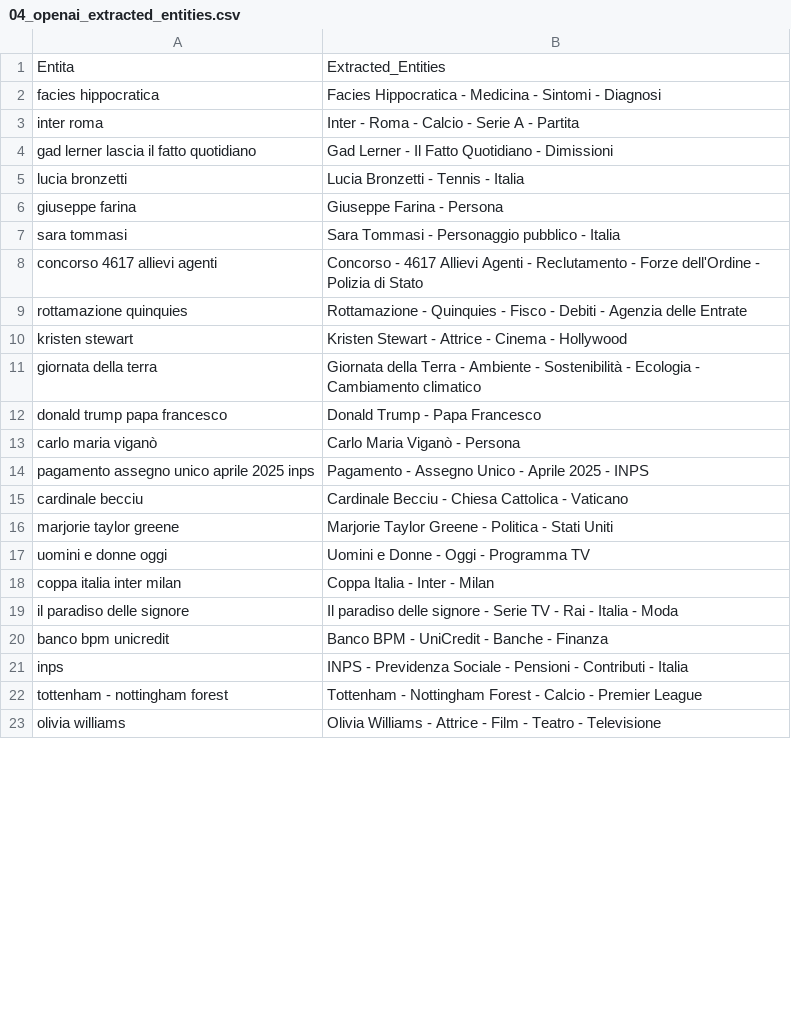
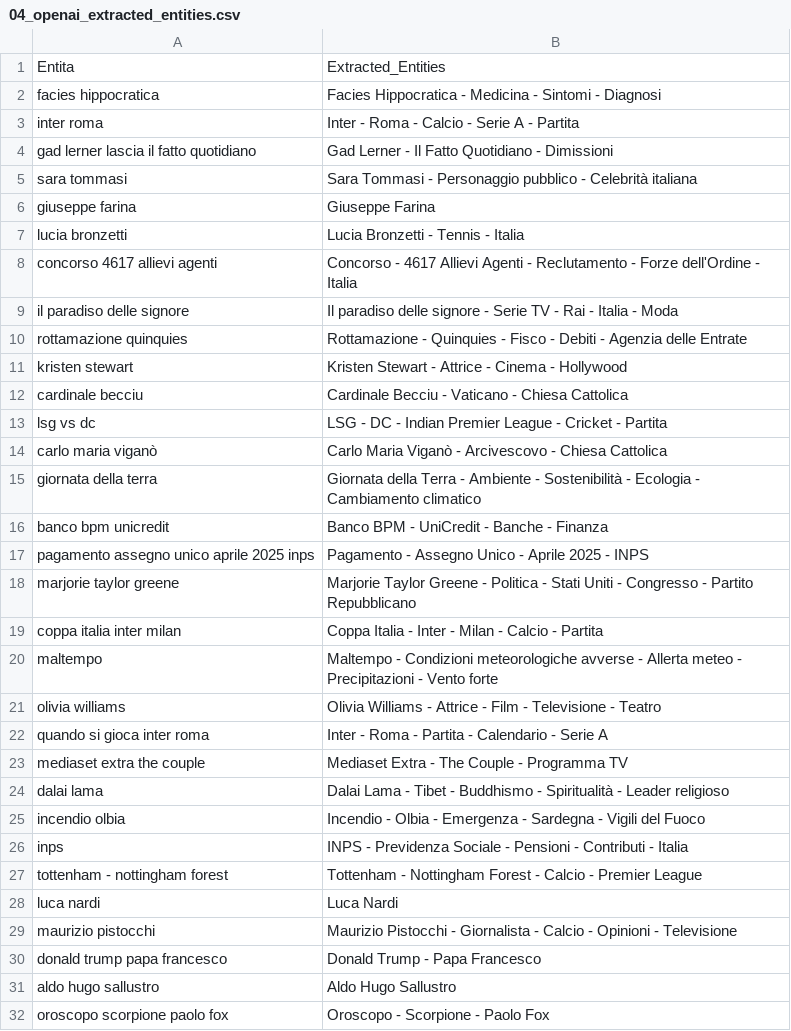
Before and after one commit to maledizionisrls/discover-prophet-website, a CSV file: checkpoint_data/04_openai_extracted_entities.csv, drawn as a sheet; only a part is shown; the diff covers the shown part only.

```diff
--- a/checkpoint_data/04_openai_extracted_entities.csv
+++ b/checkpoint_data/04_openai_extracted_entities.csv
@@ -4,20 +4,29 @@ inter roma,Inter - Roma - Calcio - Serie A - Partita
 gad lerner lascia il fatto quotidiano,Gad Lerner - Il Fatto Quotidiano - Dimissioni
+sara tommasi,Sara Tommasi - Personaggio pubblico - Celebrità italiana
+giuseppe farina,Giuseppe Farina
 lucia bronzetti,Lucia Bronzetti - Tennis - Italia
-giuseppe farina,Giuseppe Farina - Persona
-sara tommasi,Sara Tommasi - Personaggio pubblico - Italia
-concorso 4617 allievi agenti,Concorso - 4617 Allievi Agenti - Reclutamento - Forze dell'Ordine - Polizia di Stato
+concorso 4617 allievi agenti,Concorso - 4617 Allievi Agenti - Reclutamento - Forze dell'Ordine - Italia
+il paradiso delle signore,Il paradiso delle signore - Serie TV - Rai - Italia - Moda
 rottamazione quinquies,Rottamazione - Quinquies - Fisco - Debiti - Agenzia delle Entrate
 kristen stewart,Kristen Stewart - Attrice - Cinema - Hollywood
+cardinale becciu,Cardinale Becciu - Vaticano - Chiesa Cattolica
+lsg vs dc,LSG - DC - Indian Premier League - Cricket - Partita
+carlo maria viganò,Carlo Maria Viganò - Arcivescovo - Chiesa Cattolica
 giornata della terra,Giornata della Terra - Ambiente - Sostenibilità - Ecologia - Cambiamento climatico
-donald trump papa francesco,Donald Trump - Papa Francesco
-carlo maria viganò,Carlo Maria Viganò - Persona
+banco bpm unicredit,Banco BPM - UniCredit - Banche - Finanza
 pagamento assegno unico aprile 2025 inps,Pagamento - Assegno Unico - Aprile 2025 - INPS
-cardinale becciu,Cardinale Becciu - Chiesa Cattolica - Vaticano
-marjorie taylor greene,Marjorie Taylor Greene - Politica - Stati Uniti
-uomini e donne oggi,Uomini e Donne - Oggi - Programma TV
-coppa italia inter milan,Coppa Italia - Inter - Milan
-il paradiso delle signore,Il paradiso delle signore - Serie TV - Rai - Italia - Moda
-banco bpm unicredit,Banco BPM - UniCredit - Banche - Finanza
+marjorie taylor greene,Marjorie Taylor Greene - Politica - Stati Uniti - Congresso - Partito Repubblicano
+coppa italia inter milan,Coppa Italia - Inter - Milan - Calcio - Partita
+maltempo,Maltempo - Condizioni meteorologiche avverse - Allerta meteo - Precipitazioni - Vento forte
+olivia williams,Olivia Williams - Attrice - Film - Televisione - Teatro
+quando si gioca inter roma,Inter - Roma - Partita - Calendario - Serie A
+mediaset extra the couple,Mediaset Extra - The Couple - Programma TV
+dalai lama,Dalai Lama - Tibet - Buddhismo - Spiritualità - Leader religioso
+incendio olbia,Incendio - Olbia - Emergenza - Sardegna - Vigili del Fuoco
 inps,INPS - Previdenza Sociale - Pensioni - Contributi - Italia
 tottenham - nottingham forest,Tottenham - Nottingham Forest - Calcio - Premier League
-olivia williams,Olivia Williams - Attrice - Film - Teatro - Televisione
+luca nardi,Luca Nardi
+maurizio pistocchi,Maurizio Pistocchi - Giornalista - Calcio - Opinioni - Televisione
+donald trump papa francesco,Donald Trump - Papa Francesco
+aldo hugo sallustro,Aldo Hugo Sallustro
+oroscopo scorpione paolo fox,Oroscopo - Scorpione - Paolo Fox
```
Also changed, not shown: 8 added rows, 16 removed rows, 1 moved row and 3 edited cells elsewhere in this file, checkpoint_data/01_entities_ordered_extracted.csv, checkpoint_data/02_context_run_1_scores.csv, 5 other files.
